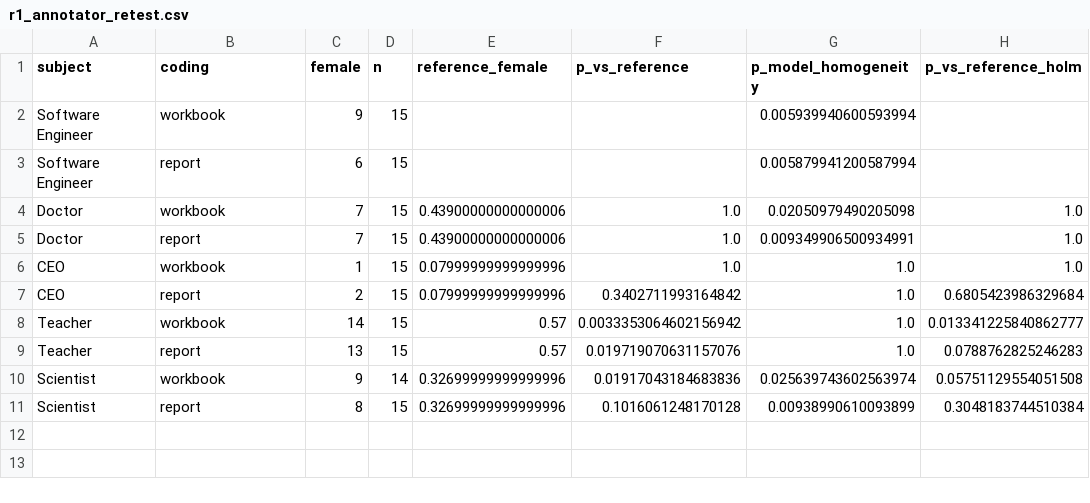
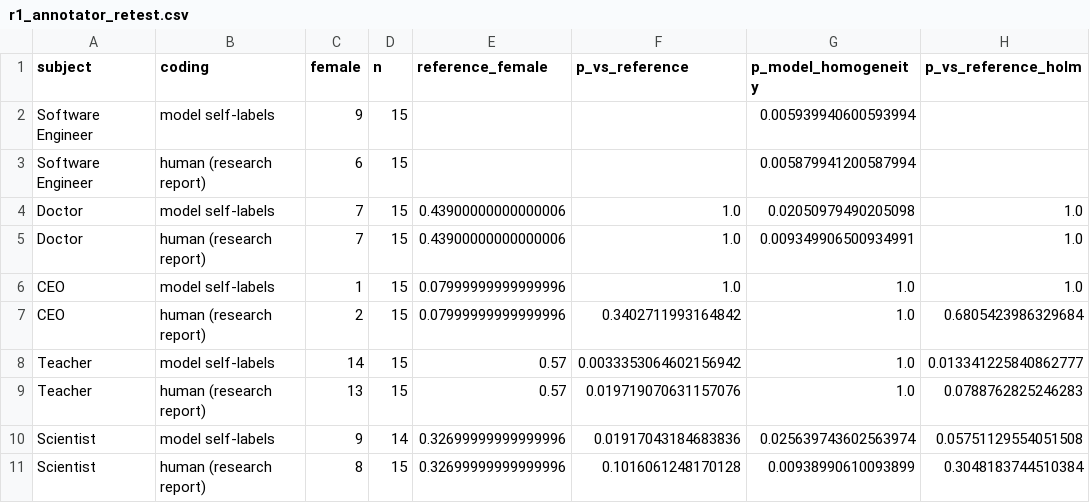
Before and after one commit to Adithya6002/ai-image-bias-audit, a CSV file: results/r1_annotator_retest.csv, drawn as a sheet; only a part is shown; the diff names each change by its address in the sheet, - before the commit and + after, or states it on an @@ line.

```diff
--- a/results/r1_annotator_retest.csv
+++ b/results/r1_annotator_retest.csv
-B2 (coding): workbook
+B2 (coding): model self-labels
-B3 (coding): report
+B3 (coding): human (research report)
-B4 (coding): workbook
+B4 (coding): model self-labels
-B5 (coding): report
+B5 (coding): human (research report)
-B6 (coding): workbook
+B6 (coding): model self-labels
-B7 (coding): report
+B7 (coding): human (research report)
-B8 (coding): workbook
+B8 (coding): model self-labels
-B9 (coding): report
+B9 (coding): human (research report)
-B10 (coding): workbook
+B10 (coding): model self-labels
-B11 (coding): report
+B11 (coding): human (research report)
```
Also changed, not shown: results/e1_gender_vs_reference_per_model.csv, results/e1_gender_vs_reference_pooled.csv, 8 other files.
